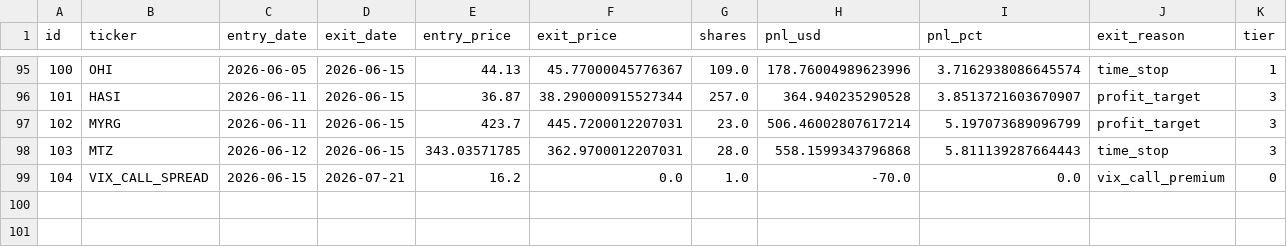
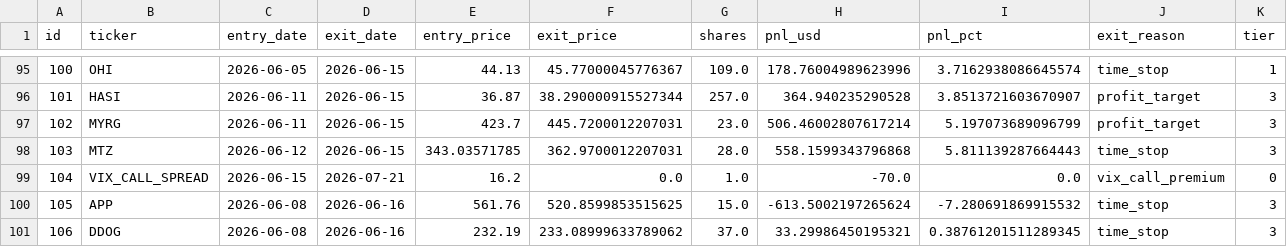
Before and after one commit to ckurau/naive-mean-reversion, a CSV file: paper_trading/trades.csv, drawn as a sheet; only a part is shown, gaps mark what is left out; the diff names each change by its address in the sheet, - before the commit and + after, or states it on an @@ line.

```diff
--- a/paper_trading/trades.csv
+++ b/paper_trading/trades.csv
+row 100: 105 | APP | 2026-06-08 | 2026-06-16 | 561.76 | 520.8599853515625 | 15.0 | -613.5002197265624 | -7.280691869915532 | time_stop | 3
+row 101: 106 | DDOG | 2026-06-08 | 2026-06-16 | 232.19 | 233.08999633789062 | 37.0 | 33.29986450195321 | 0.38761201511289345 | time_stop | 3
```
Also changed, not shown: paper_trading/open_positions.csv, 1 other file.
